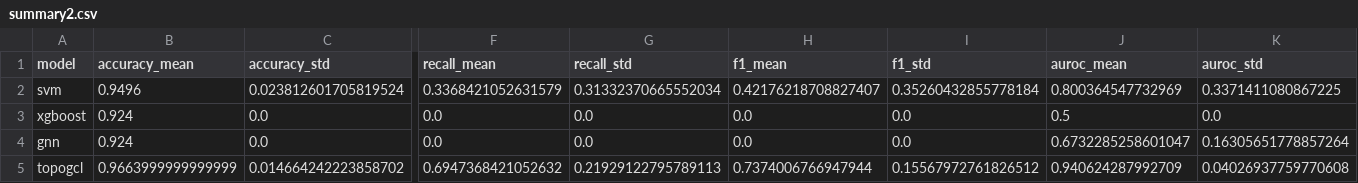
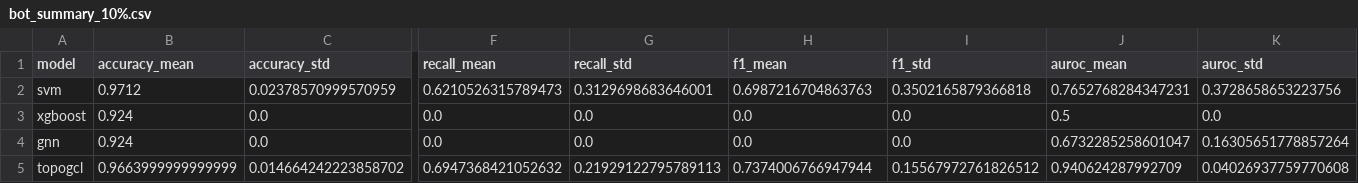
Before and after one commit to syd-kiwi/IDS_TopoGCL, a CSV file: results/nf_bot_iot/bot_summary_10%.csv (was results/nf_bot_iot/summary2.csv), drawn as a sheet; only a part is shown, gaps mark what is left out; the diff covers the shown part only; the diff names each change by its address in the sheet, - before the commit and + after, or states it on an @@ line.

```diff
--- a/results/nf_bot_iot/summary2.csv
+++ b/results/nf_bot_iot/bot_summary_10%.csv
-B2 (accuracy_mean): 0.9496
+B2 (accuracy_mean): 0.9712
-C2 (accuracy_std): 0.023812601705819524
+C2 (accuracy_std): 0.02378570999570959
-F2 (recall_mean): 0.3368421052631579
+F2 (recall_mean): 0.6210526315789473
-G2 (recall_std): 0.31332370665552034
+G2 (recall_std): 0.3129698683646001
-H2 (f1_mean): 0.42176218708827407
+H2 (f1_mean): 0.6987216704863763
-I2 (f1_std): 0.35260432855778184
+I2 (f1_std): 0.3502165879366818
-J2 (auroc_mean): 0.800364547732969
+J2 (auroc_mean): 0.7652768284347231
-K2 (auroc_std): 0.3371411080867225
+K2 (auroc_std): 0.3728658653223756
```
Also changed, not shown: 2 edited cells elsewhere in this file, results/nf_bot_iot/bot_summary_05%.csv, results/nf_bot_iot/bot_summary_25%.csv, 14 other files.
